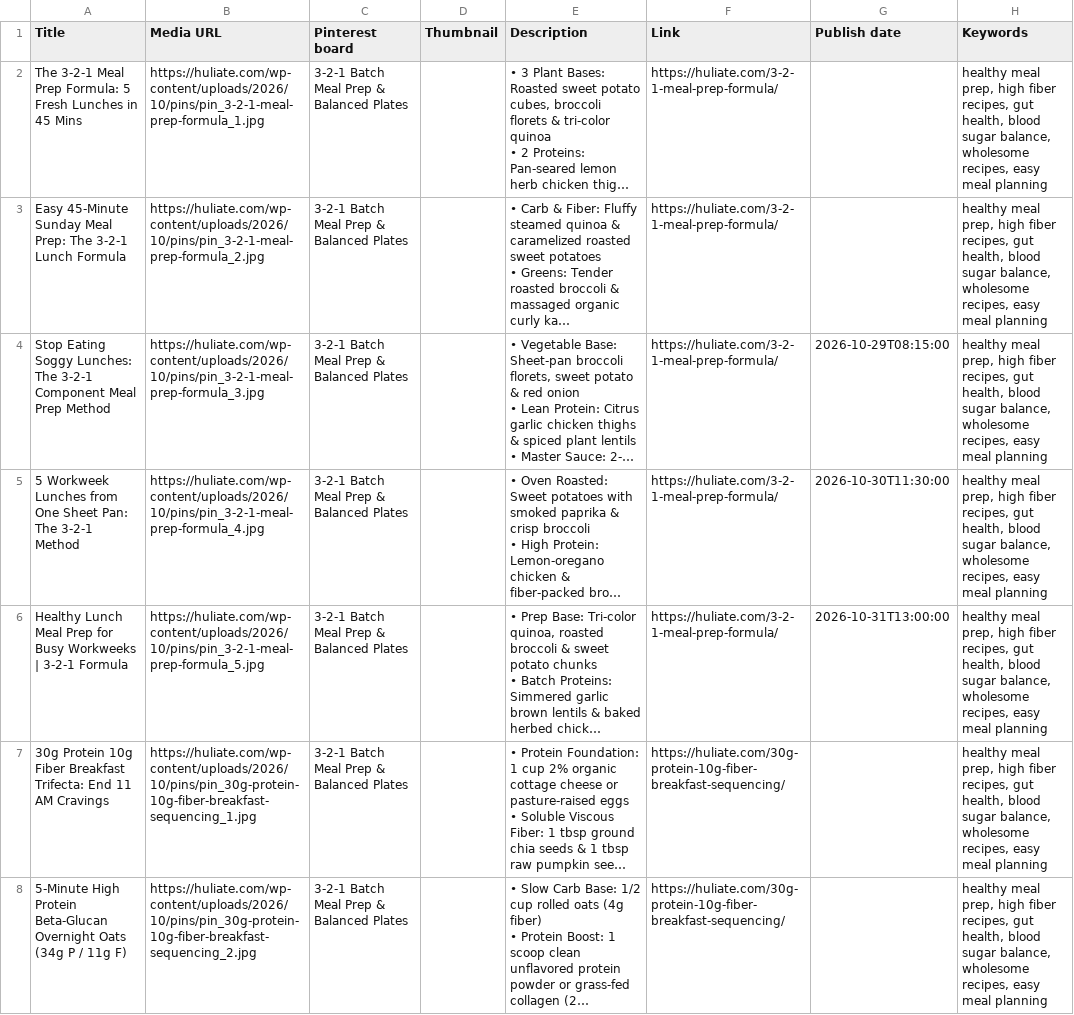
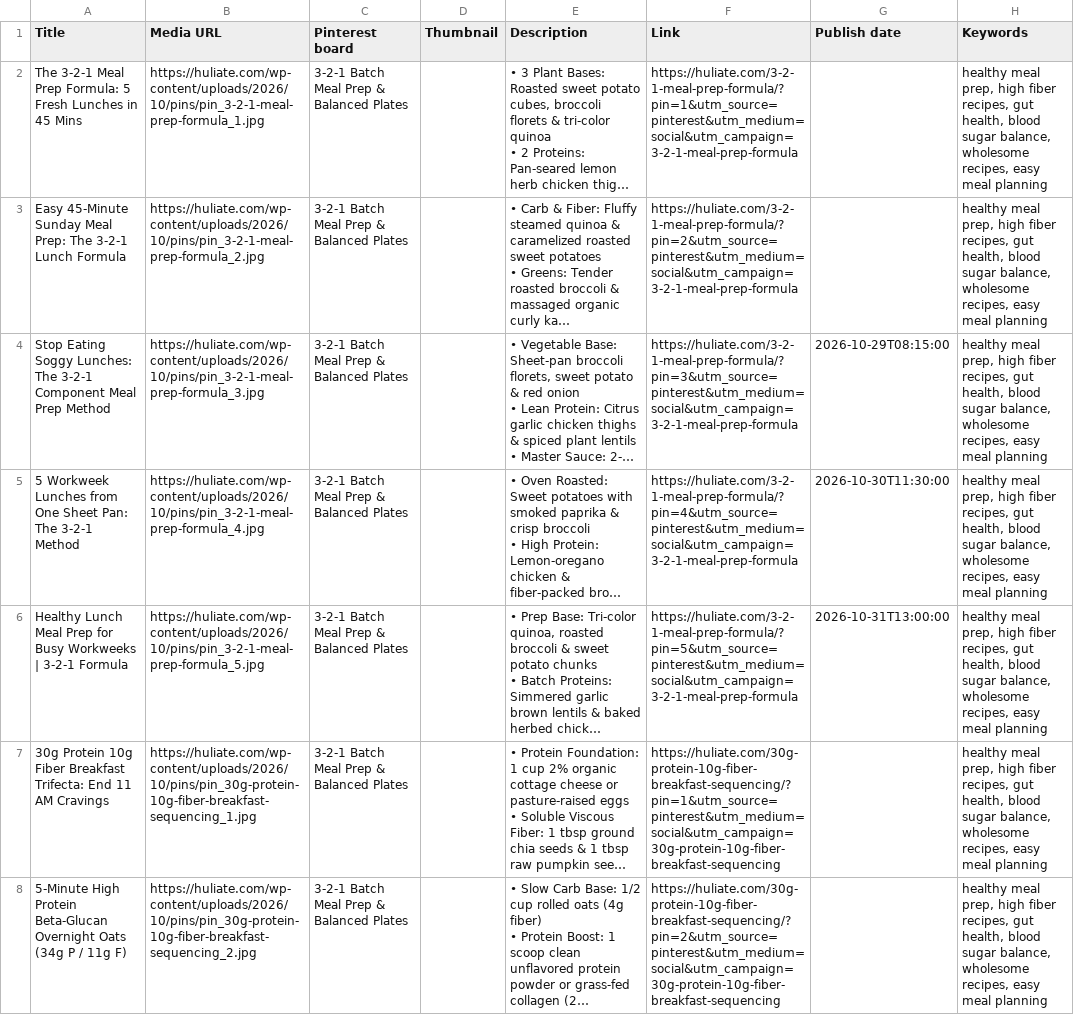
Before and after one commit to Janjala55/huliate, a CSV file: pinterest_bulk_upload.csv, drawn as a sheet; only a part is shown; long unchanged cells end in …; the diff covers the shown part only; the diff names each change by its address in the sheet, - before the commit and + after, or states it on an @@ line.

Commit message:
Fix Pinterest Duplicate Pin link error by adding unique UTM tracking to all 55 pin links

```diff
--- a/pinterest_bulk_upload.csv
+++ b/pinterest_bulk_upload.csv
-F2 (Link): https://huliate.com/3-2-1-meal-prep-formula/
+F2 (Link): https://huliate.com/3-2-1-meal-prep-formula/?pin=1&utm_source=pinterest&utm_medium=social&utm_campaign=3-2-1-meal-prep-formula
-F3 (Link): https://huliate.com/3-2-1-meal-prep-formula/
+F3 (Link): https://huliate.com/3-2-1-meal-prep-formula/?pin=2&utm_source=pinterest&utm_medium=social&utm_campaign=3-2-1-meal-prep-formula
-F4 (Link): https://huliate.com/3-2-1-meal-prep-formula/
+F4 (Link): https://huliate.com/3-2-1-meal-prep-formula/?pin=3&utm_source=pinterest&utm_medium=social&utm_campaign=3-2-1-meal-prep-formula
-F5 (Link): https://huliate.com/3-2-1-meal-prep-formula/
+F5 (Link): https://huliate.com/3-2-1-meal-prep-formula/?pin=4&utm_source=pinterest&utm_medium=social&utm_campaign=3-2-1-meal-prep-formula
-F6 (Link): https://huliate.com/3-2-1-meal-prep-formula/
+F6 (Link): https://huliate.com/3-2-1-meal-prep-formula/?pin=5&utm_source=pinterest&utm_medium=social&utm_campaign=3-2-1-meal-prep-formula
-F7 (Link): https://huliate.com/30g-protein-10g-fiber-breakfast-sequencing/
+F7 (Link): https://huliate.com/30g-protein-10g-fiber-breakfast-sequencing/?pin=1&utm_source=pinterest&utm_medium=social&utm_campaign=30g-protein-10g-fiber-breakfast-sequencing
-F8 (Link): https://huliate.com/30g-protein-10g-fiber-breakfast-sequencing/
+F8 (Link): https://huliate.com/30g-protein-10g-fiber-breakfast-sequencing/?pin=2&utm_source=pinterest&utm_medium=social&utm_campaign=30g-protein-10g-fiber-breakfast-sequencing
```
Also changed, not shown: 48 edited cells elsewhere in this file, 1 other file.
